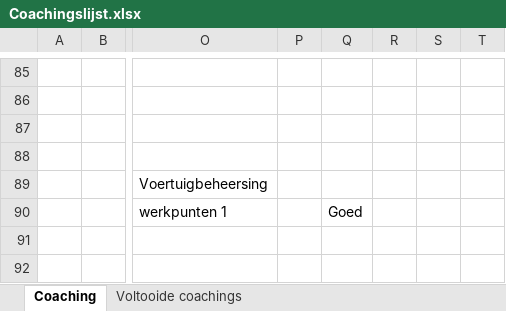
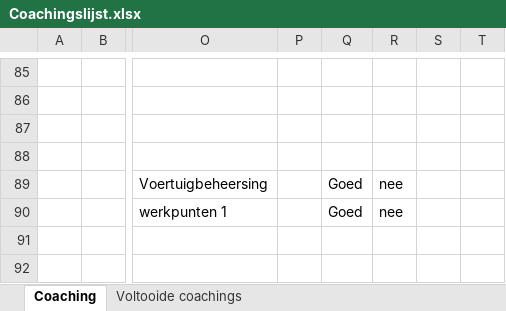
Before and after one commit to Stoffels84/schade, an Excel workbook: Coachingslijst.xlsx, sheet Coaching, drawn as a sheet; only a part is shown, gaps mark what is left out; values as stored, in another font and other column widths than the file's, no borders; conditional formats and table styles not drawn; the diff names each change by its address in the sheet, - before the commit and + after, or states it on an @@ line.

Commit message:
auto: update vanuit Teams

```diff
--- a/Coachingslijst.xlsx (sheet Coaching)
+++ b/Coachingslijst.xlsx (sheet Coaching)
-Q89: (empty)
+Q89: Goed
-R89:R90: (empty)
+R89:R90: nee
```
